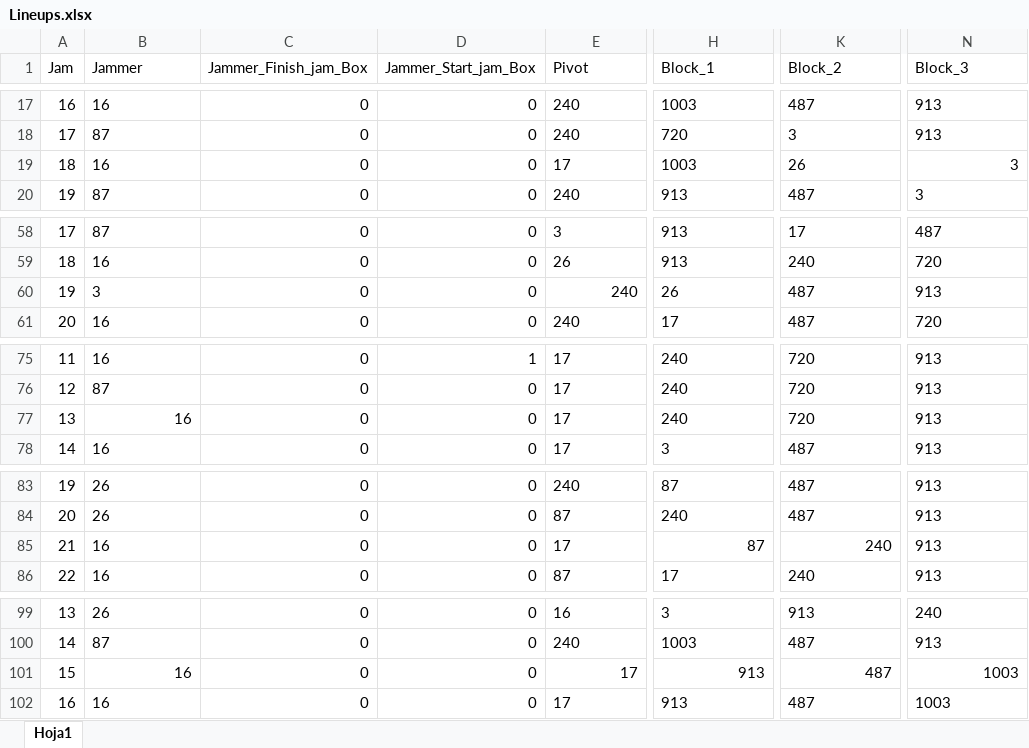
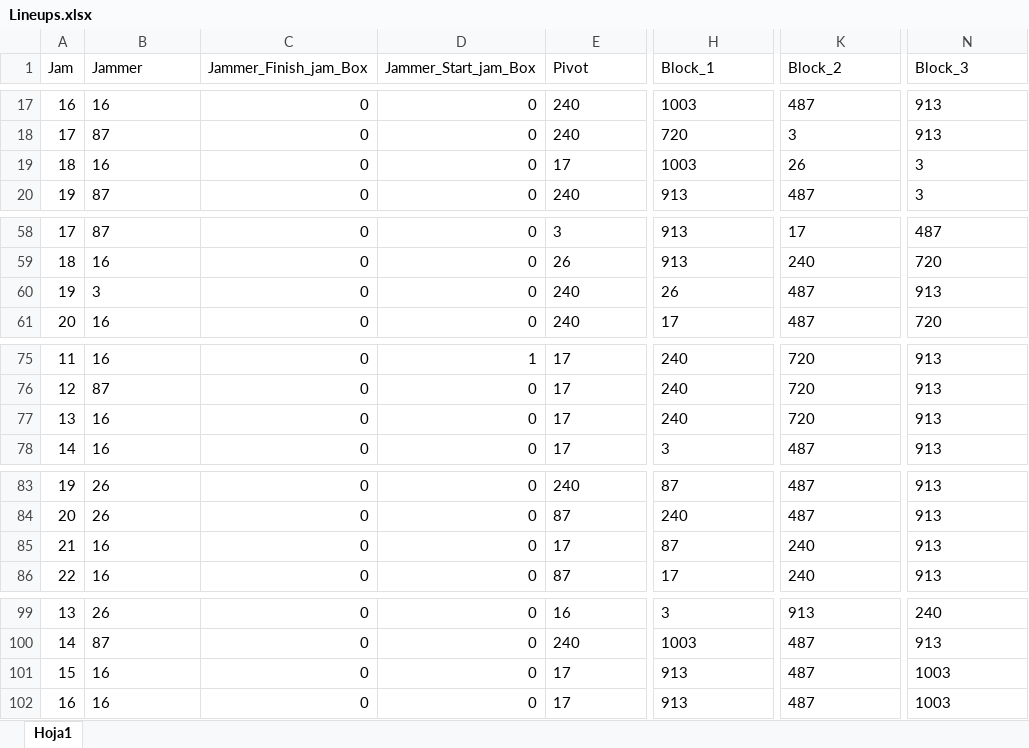
Before and after one commit to nhernandezz970408/Radical_stats, an Excel workbook: data/Lineups.xlsx, sheet Hoja1, drawn as a sheet; only a part is shown, gaps mark what is left out; values as stored, in another font and other column widths than the file's, no borders; the diff covers the shown part only; the diff names each change by its address in the sheet, - before the commit and + after, or states it on an @@ line.

```diff
--- a/data/Lineups.xlsx (sheet Hoja1)
+++ b/data/Lineups.xlsx (sheet Hoja1)
-N19 alignment: right
+N19 alignment: left
-E60 alignment: right
+E60 alignment: left
-B77 alignment: right
+B77 alignment: left
-H85 alignment: right
+H85 alignment: left
-K85 alignment: right
+K85 alignment: left
-B101 alignment: right
+B101 alignment: left
-E101 alignment: right
+E101 alignment: left
-H101 alignment: right
+H101 alignment: left
-K101 alignment: right
+K101 alignment: left
-N101 alignment: right
+N101 alignment: left
```
Also changed, not shown: 28 added rows and cell formats elsewhere in this sheet, data/Jam_table.xlsx, data/Penalty_tracker.xlsx, 2 other files.
